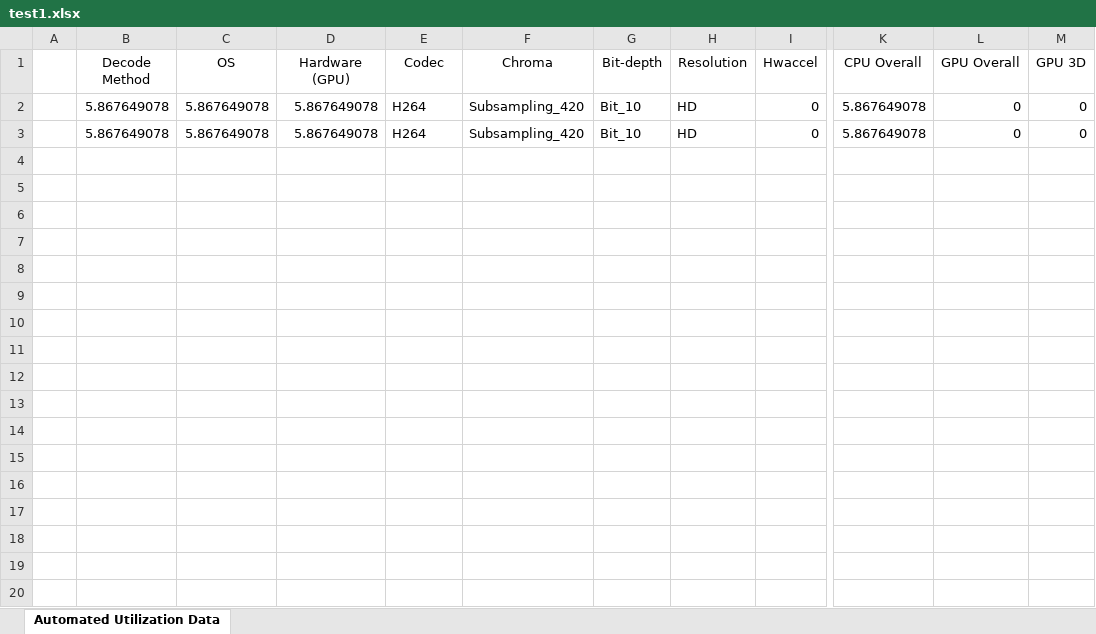
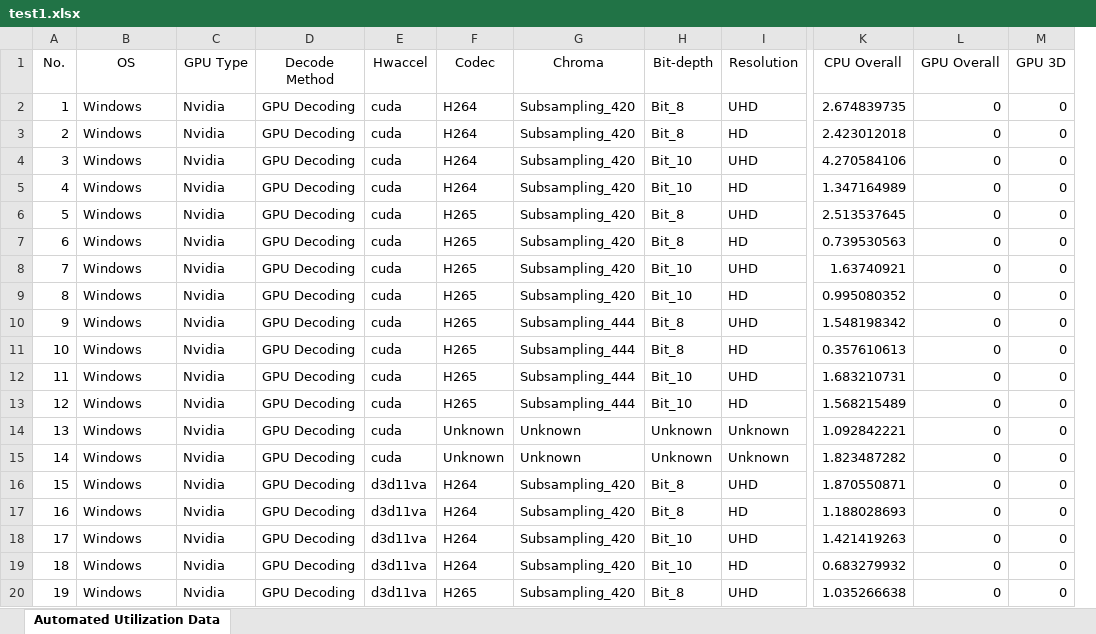
Before and after one commit to lukefreund/CpuAndGpuMetricsLinux, an Excel workbook: test1.xlsx, sheet Automated Utilization Data, drawn as a sheet; only a part is shown, gaps mark what is left out; values as stored, in another font and other column widths than the file's, no borders; removed rows and columns are numbered as before the commit, all else as after; rows hold the shown columns only; the diff covers the shown part only; the diff names each change by its address in the sheet, - before the commit and + after, or states it on an @@ line.

```diff
--- a/test1.xlsx (sheet Automated Utilization Data)
+++ b/test1.xlsx (sheet Automated Utilization Data)
-column B (Decode Method), rows 2-3: 5.867649078 | 5.867649078
+column C (GPU Type), row 5: Nvidia; row 19: Nvidia
+column E (Hwaccel), row 5: cuda; row 19: d3d11va
-column I (Hwaccel), rows 2-3: 0 | 0
-A1: (empty)
+A1: No.
-D1: Hardware (GPU)
+D1: Decode Method
+row 2: 1 | Windows | Nvidia | GPU Decoding | cuda | H264 | Subsampling_420 | Bit_8 | UHD | 2.674839735 | 0 | 0
+row 3: 2 | Windows | Nvidia | GPU Decoding | cuda | H264 | Subsampling_420 | Bit_8 | HD | 2.423012018 | 0 | 0
+row 4: 3 | Windows | Nvidia | GPU Decoding | cuda | H264 | Subsampling_420 | Bit_10 | UHD | 4.270584106 | 0 | 0
-A5 (No.): (empty)
+A5 (No.): 4
-B5 (OS): 5.867649078
+B5 (OS): Windows
-D5 (Decode Method): 5.867649078
+D5 (Decode Method): GPU Decoding
-K5 (CPU Overall): 5.867649078
+K5 (CPU Overall): 1.347164989
+row 6: 5 | Windows | Nvidia | GPU Decoding | cuda | H265 | Subsampling_420 | Bit_8 | UHD | 2.513537645 | 0 | 0
+row 7: 6 | Windows | Nvidia | GPU Decoding | cuda | H265 | Subsampling_420 | Bit_8 | HD | 0.739530563 | 0 | 0
+row 8: 7 | Windows | Nvidia | GPU Decoding | cuda | H265 | Subsampling_420 | Bit_10 | UHD | 1.63740921 | 0 | 0
+row 9: 8 | Windows | Nvidia | GPU Decoding | cuda | H265 | Subsampling_420 | Bit_10 | HD | 0.995080352 | 0 | 0
+row 10: 9 | Windows | Nvidia | GPU Decoding | cuda | H265 | Subsampling_444 | Bit_8 | UHD | 1.548198342 | 0 | 0
+row 11: 10 | Windows | Nvidia | GPU Decoding | cuda | H265 | Subsampling_444 | Bit_8 | HD | 0.357610613 | 0 | 0
+row 12: 11 | Windows | Nvidia | GPU Decoding | cuda | H265 | Subsampling_444 | Bit_10 | UHD | 1.683210731 | 0 | 0
+row 13: 12 | Windows | Nvidia | GPU Decoding | cuda | H265 | Subsampling_444 | Bit_10 | HD | 1.568215489 | 0 | 0
+row 14: 13 | Windows | Nvidia | GPU Decoding | cuda | Unknown | Unknown | Unknown | Unknown | 1.092842221 | 0 | 0
+row 15: 14 | Windows | Nvidia | GPU Decoding | cuda | Unknown | Unknown | Unknown | Unknown | 1.823487282 | 0 | 0
+row 16: 15 | Windows | Nvidia | GPU Decoding | d3d11va | H264 | Subsampling_420 | Bit_8 | UHD | 1.870550871 | 0 | 0
+row 17: 16 | Windows | Nvidia | GPU Decoding | d3d11va | H264 | Subsampling_420 | Bit_8 | HD | 1.188028693 | 0 | 0
+row 18: 17 | Windows | Nvidia | GPU Decoding | d3d11va | H264 | Subsampling_420 | Bit_10 | UHD | 1.421419263 | 0 | 0
-A19 (No.): (empty)
+A19 (No.): 18
-B19 (OS): 5.867649078
+B19 (OS): Windows
-D19 (Decode Method): 5.867649078
+D19 (Decode Method): GPU Decoding
-K19 (CPU Overall): 5.867649078
+K19 (CPU Overall): 0.683279932
+row 20: 19 | Windows | Nvidia | GPU Decoding | d3d11va | H265 | Subsampling_420 | Bit_8 | UHD | 1.035266638 | 0 | 0
```
Also changed, not shown: 23 added rows elsewhere in this sheet, 19 other files.
